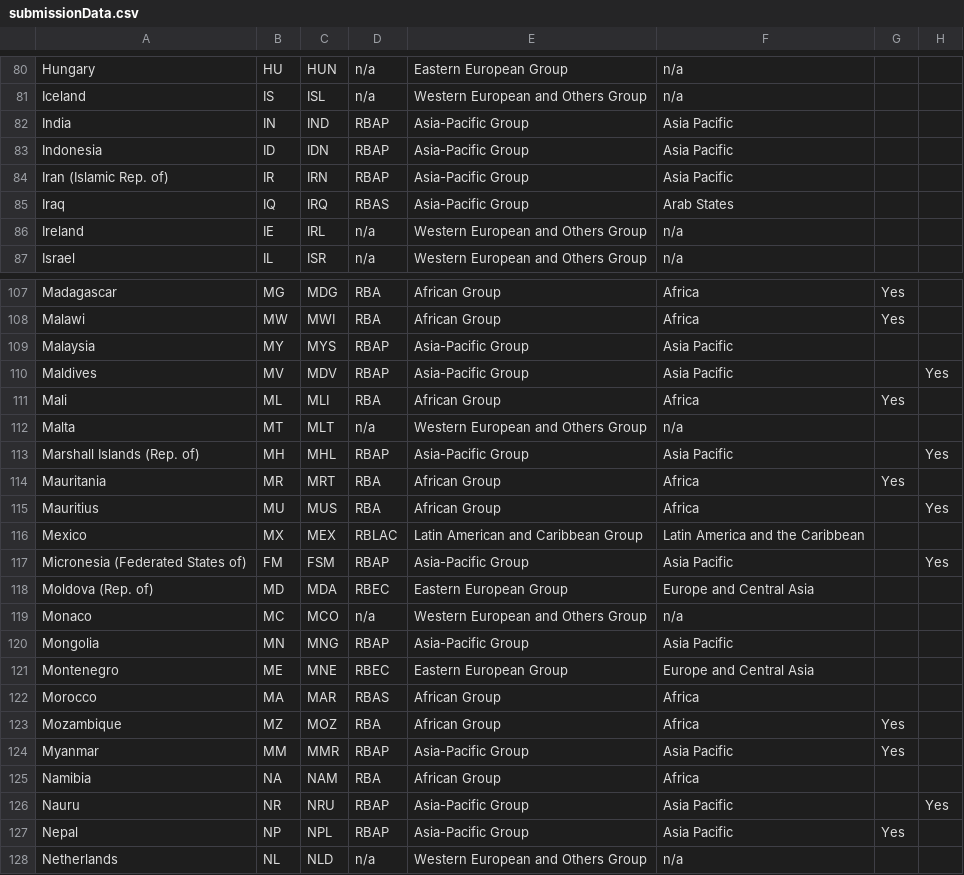
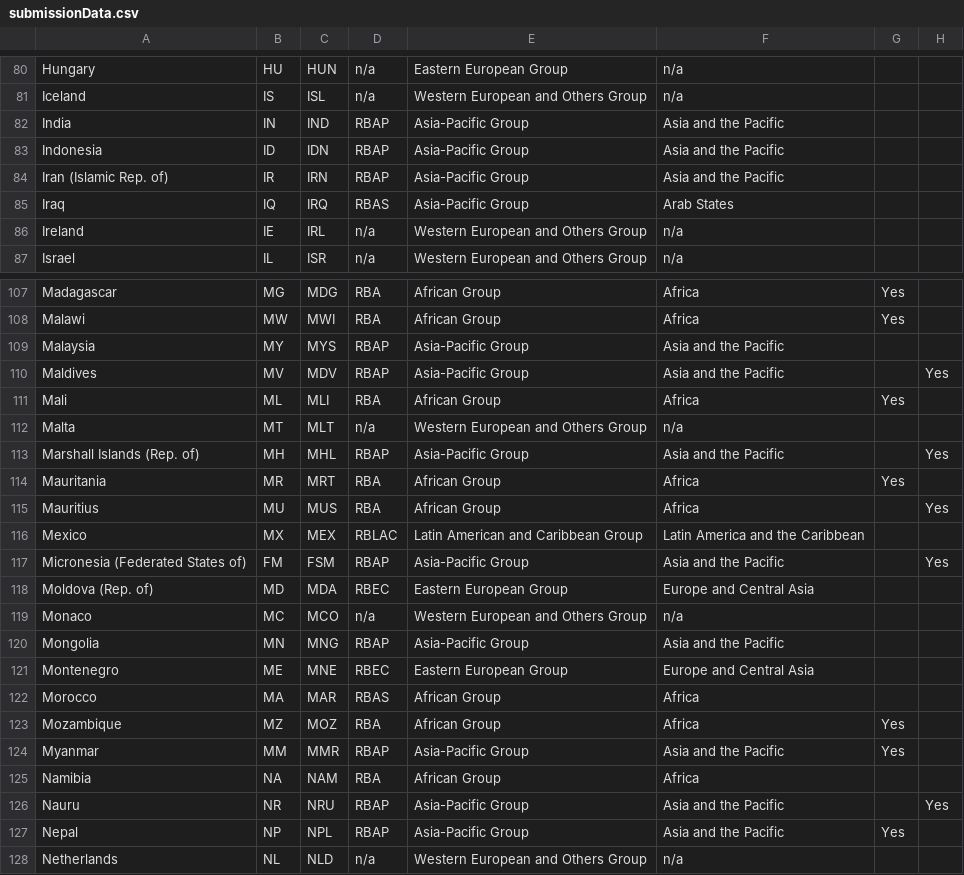
Before and after one commit to UNDP-Data/dv-ndc-insights-series-data-repository, a CSV file: data/submissionData.csv, drawn as a sheet; only a part is shown, gaps mark what is left out; the diff covers the shown part only; the diff names each change by its address in the sheet, - before the commit and + after, or states it on an @@ line.

Commit message:
Update submissionData.csv

```diff
--- a/data/submissionData.csv
+++ b/data/submissionData.csv
-F82:F84: Asia Pacific
+F82:F84: Asia and the Pacific
-F109:F110: Asia Pacific
+F109:F110: Asia and the Pacific
-F113: Asia Pacific
+F113: Asia and the Pacific
-F117: Asia Pacific
+F117: Asia and the Pacific
-F120: Asia Pacific
+F120: Asia and the Pacific
-F124: Asia Pacific
+F124: Asia and the Pacific
-F126:F127: Asia Pacific
+F126:F127: Asia and the Pacific
```
Also changed, not shown: 26 edited cells elsewhere in this file.
